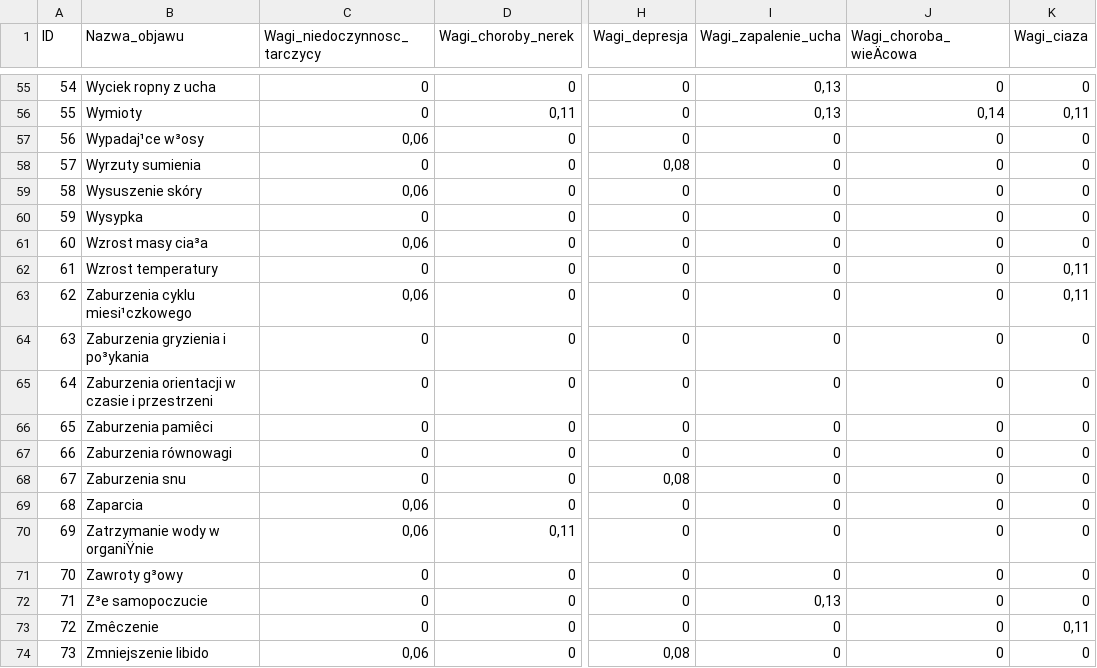
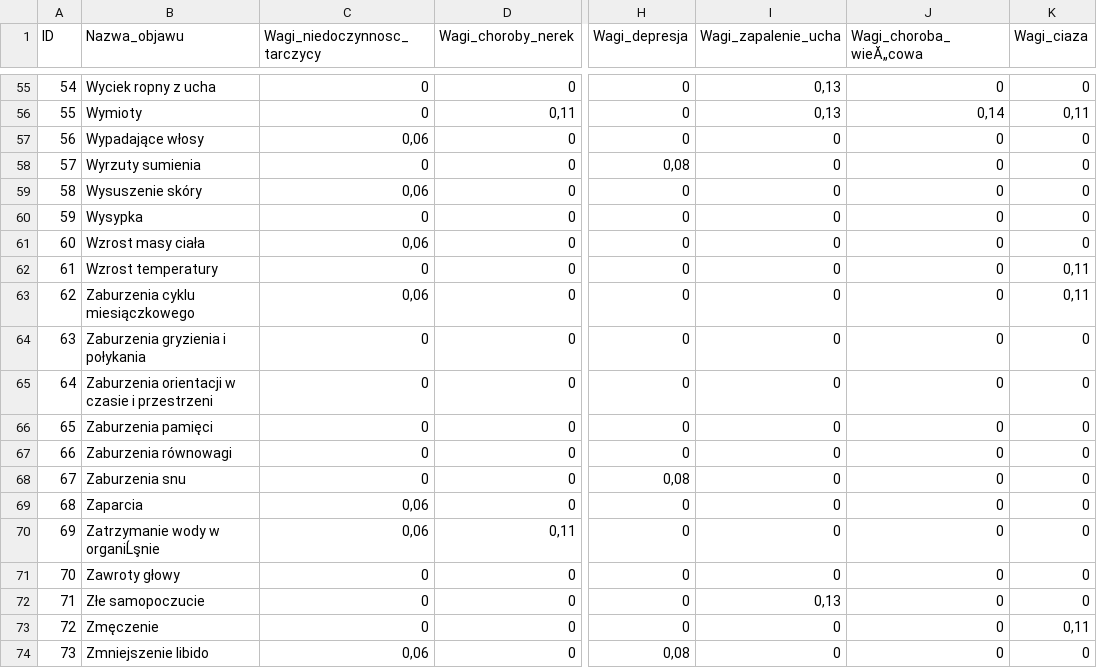
Before and after one commit to MichalProsba/Medicea, a CSV file: Medicea/Objawy.csv, drawn as a sheet; only a part is shown, gaps mark what is left out; the diff covers the shown part only; the diff names each change by its address in the sheet, - before the commit and + after, or states it on an @@ line.

```diff
--- a/Medicea/Objawy.csv
+++ b/Medicea/Objawy.csv
-J1: Wagi_choroba_wieÄcowa
+J1: Wagi_choroba_wieĂ„cowa
-B57 (Nazwa_objawu): Wypadaj¹ce w³osy
+B57 (Nazwa_objawu): Wypadające włosy
-B61 (Nazwa_objawu): Wzrost masy cia³a
+B61 (Nazwa_objawu): Wzrost masy ciała
-B63 (Nazwa_objawu): Zaburzenia cyklu miesi¹czkowego
+B63 (Nazwa_objawu): Zaburzenia cyklu miesiączkowego
-B64 (Nazwa_objawu): Zaburzenia gryzienia i po³ykania
+B64 (Nazwa_objawu): Zaburzenia gryzienia i połykania
-B66 (Nazwa_objawu): Zaburzenia pamiêci
+B66 (Nazwa_objawu): Zaburzenia pamięci
-B70 (Nazwa_objawu): Zatrzymanie wody w organiŸnie
+B70 (Nazwa_objawu): Zatrzymanie wody w organiĹşnie
-B71 (Nazwa_objawu): Zawroty g³owy
+B71 (Nazwa_objawu): Zawroty głowy
-B72 (Nazwa_objawu): Z³e samopoczucie
+B72 (Nazwa_objawu): Złe samopoczucie
-B73 (Nazwa_objawu): Zmêczenie
+B73 (Nazwa_objawu): Zmęczenie
```
Also changed, not shown: 35 edited cells elsewhere in this file, 3 other files.
